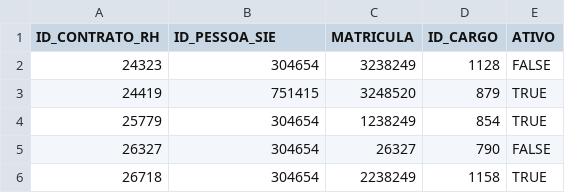
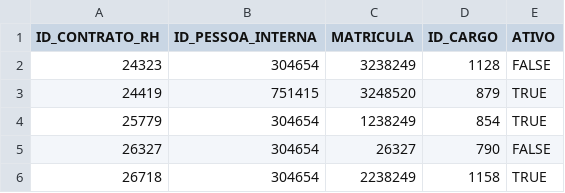
Before and after one commit to COPLIN-UFSM/ngo-ccsh-backend, a CSV file: backend/database/csv/V_SERVIDORES.csv, drawn as a sheet.

```diff
--- a/backend/database/csv/V_SERVIDORES.csv
+++ b/backend/database/csv/V_SERVIDORES.csv
@@ -1,2 +1,2 @@
-ID_CONTRATO_RH,ID_PESSOA_SIE,MATRICULA,ID_CARGO,ATIVO
+ID_CONTRATO_RH,ID_PESSOA_INTERNA,MATRICULA,ID_CARGO,ATIVO
 24323,304654,3238249,1128,FALSE
```
Also changed, not shown: backend/database/csv/V_CURSOS.csv, 6 other files.
